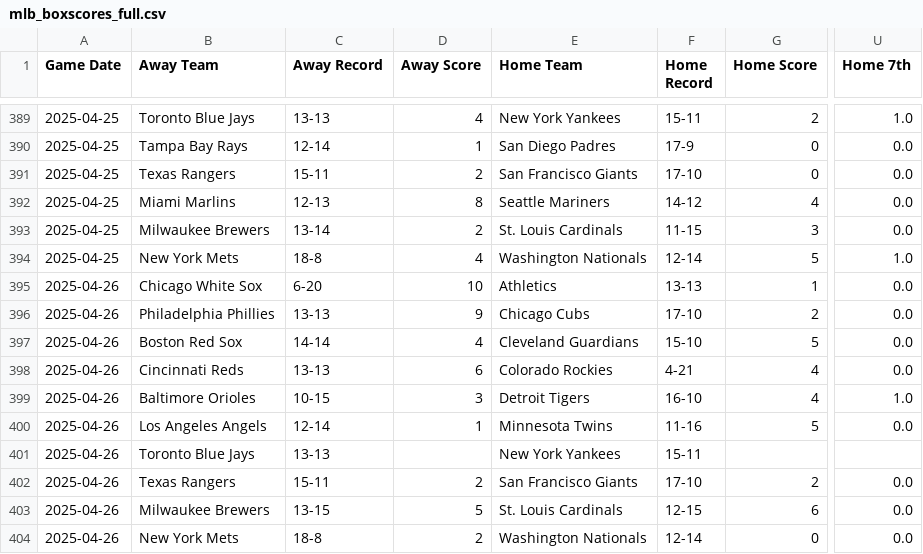
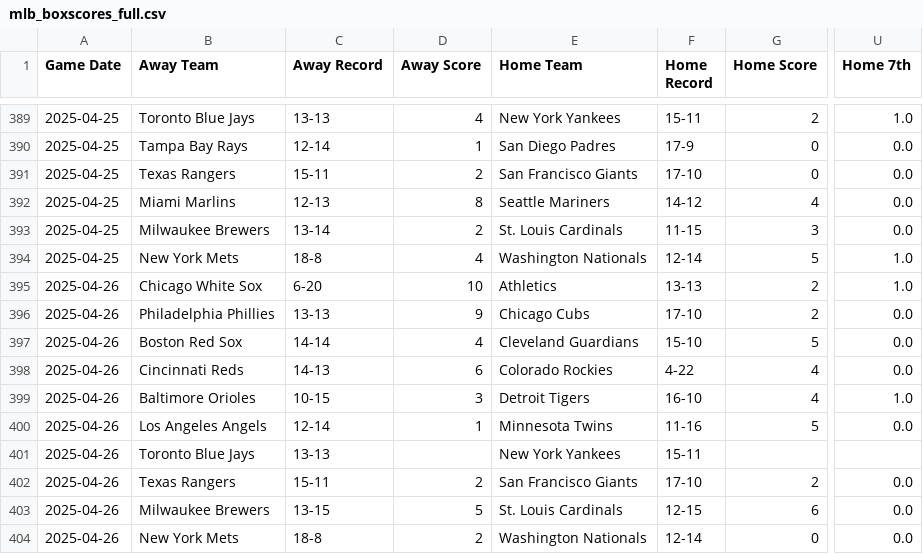
Before and after one commit to radgator13/mlb-scratch-model-v3.5, a CSV file: data/mlb_boxscores_full.csv, drawn as a sheet; only a part is shown, gaps mark what is left out; the diff names each change by its address in the sheet, - before the commit and + after, or states it on an @@ line.

Commit message:
Auto-Refresh: Updated data only (2025-04-26 18:05:59)

```diff
--- a/data/mlb_boxscores_full.csv
+++ b/data/mlb_boxscores_full.csv
-G395 (Home Score): 1
+G395 (Home Score): 2
-U395 (Home 7th): 0.0
+U395 (Home 7th): 1.0
-C398 (Away Record): 13-13
+C398 (Away Record): 14-13
-F398 (Home Record): 4-21
+F398 (Home Record): 4-22
```
Also changed, not shown: 1 other file.
